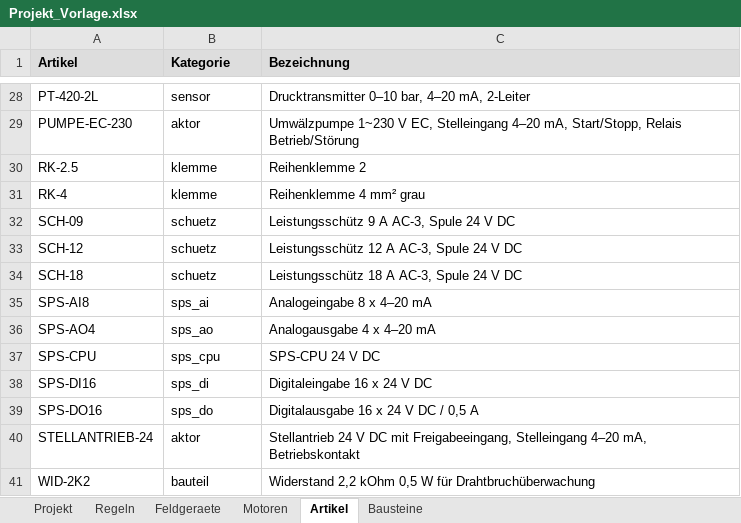
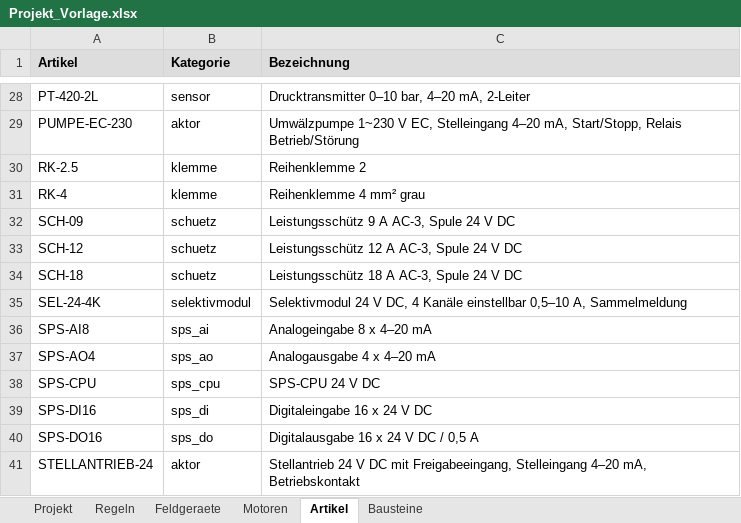
Before and after one commit to gokel2001-debug/Claude, an Excel workbook: schaltplan_generator/beispiele/Projekt_Vorlage.xlsx, sheet Artikel, drawn as a sheet; only a part is shown, gaps mark what is left out; the shorter side is filled out with more unchanged rows; values as stored, in another font and other column widths than the file's, no borders; the diff names each change by its address in the sheet, - before the commit and + after, or states it on an @@ line.

```diff
--- a/schaltplan_generator/beispiele/Projekt_Vorlage.xlsx (sheet Artikel)
+++ b/schaltplan_generator/beispiele/Projekt_Vorlage.xlsx (sheet Artikel)
+row 35: SEL-24-4K | selektivmodul | Selektivmodul 24 V DC, 4 Kanäle einstellbar 0,5–10 A, Sammelmeldung
```
Also changed, not shown: sheet Regeln, sheet Bausteine, 9 other files.
